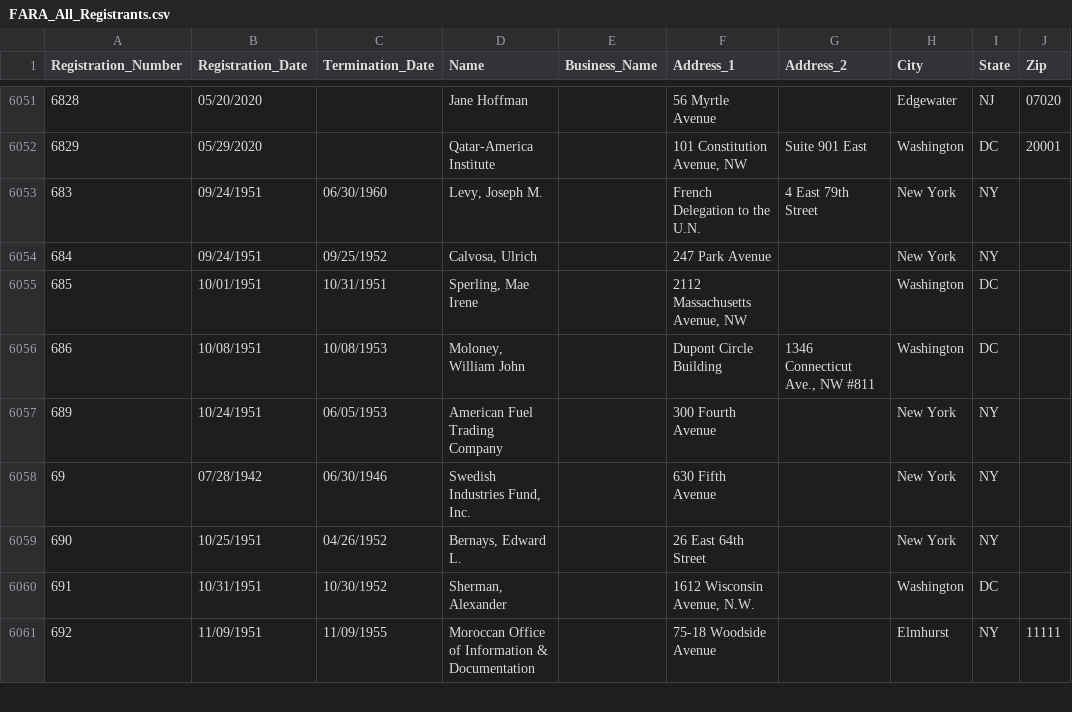
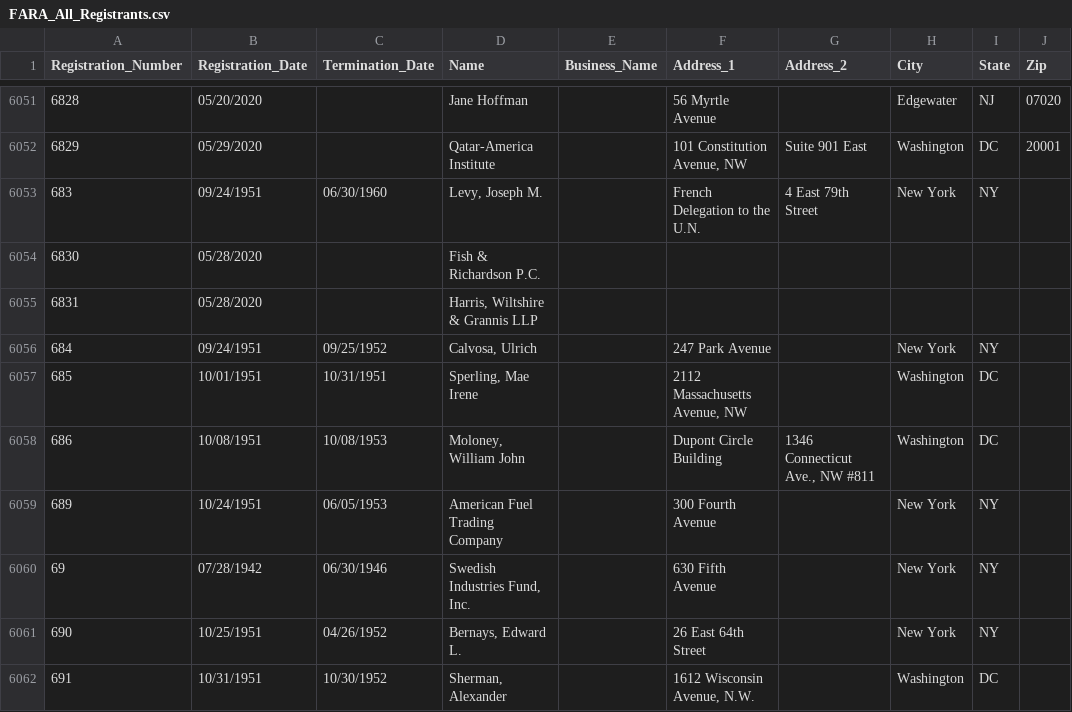
Before and after one commit to simonw/fara-history, a CSV file: FARA_All_Registrants.csv, drawn as a sheet; only a part is shown, gaps mark what is left out; the shorter side is filled out with more unchanged rows; the diff names each change by its address in the sheet, - before the commit and + after, or states it on an @@ line.

Commit message:
2 rows added
  Registration_Number: 6830
  Registration_Date: 05/28/2020
  Termination_Date:
  Name: Fish & Richardson P.C.
  Business_Name:
  Address_1:
  Address_2:
  City:
  State:
  Zip:

  Registration_Number: 6831
  Registration_Date: 05/28/2020
  Termination_Date:
  Name: Harris, Wiltshire & Grannis LLP
  Business_Name:
  Address_1:
  Address_2:
  City:
  State:
  Zip:

[skip ci]

```diff
--- a/FARA_All_Registrants.csv
+++ b/FARA_All_Registrants.csv
+row 6054: 6830 | 05/28/2020 |  | Fish & Richardson P.C.
+row 6055: 6831 | 05/28/2020 |  | Harris, Wiltshire & Grannis LLP
```
